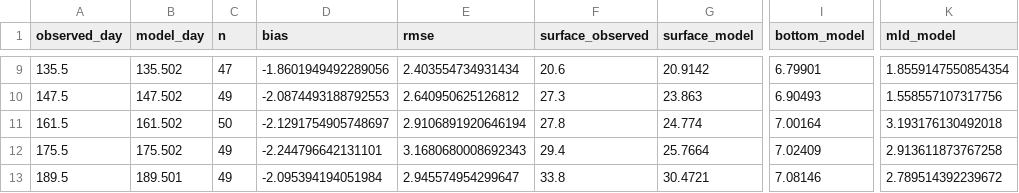
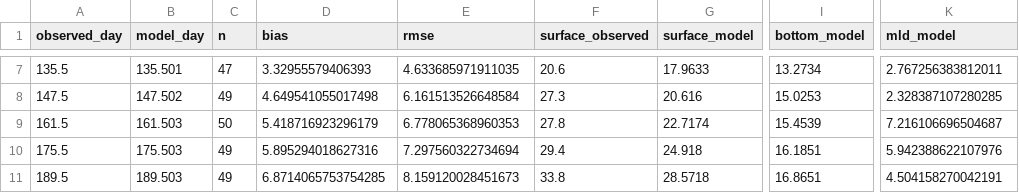
Before and after one commit to HydroCouple/FVQual, a CSV file: verification/degray/degray_observed_comparison.csv, drawn as a sheet; only a part is shown, gaps mark what is left out; addresses are those after the commit; the diff covers the shown part only; the diff names each change by its address in the sheet, - before the commit and + after, or states it on an @@ line.

```diff
--- a/verification/degray/degray_observed_comparison.csv
+++ b/verification/degray/degray_observed_comparison.csv
-B7 (model_day): 135.502
+B7 (model_day): 135.501
-D7 (bias): -1.8601949492289056
+D7 (bias): 3.32955579406393
-E7 (rmse): 2.403554734931434
+E7 (rmse): 4.633685971911035
-G7 (surface_model): 20.9142
+G7 (surface_model): 17.9633
-I7 (bottom_model): 6.79901
+I7 (bottom_model): 13.2734
-K7 (mld_model): 1.8559147550854354
+K7 (mld_model): 2.767256383812011
-D8 (bias): -2.0874493188792553
+D8 (bias): 4.649541055017498
-E8 (rmse): 2.640950625126812
+E8 (rmse): 6.161513526648584
-G8 (surface_model): 23.863
+G8 (surface_model): 20.616
-I8 (bottom_model): 6.90493
+I8 (bottom_model): 15.0253
-K8 (mld_model): 1.558557107317756
+K8 (mld_model): 2.328387107280285
-B9 (model_day): 161.502
+B9 (model_day): 161.503
-D9 (bias): -2.1291754905748697
+D9 (bias): 5.418716923296179
-E9 (rmse): 2.9106891920646194
+E9 (rmse): 6.778065368960353
-G9 (surface_model): 24.774
+G9 (surface_model): 22.7174
-I9 (bottom_model): 7.00164
+I9 (bottom_model): 15.4539
-K9 (mld_model): 3.193176130492018
+K9 (mld_model): 7.216106696504687
-B10 (model_day): 175.502
+B10 (model_day): 175.503
-D10 (bias): -2.244796642131101
+D10 (bias): 5.895294018627316
-E10 (rmse): 3.1680680008692343
+E10 (rmse): 7.297560322734694
-G10 (surface_model): 25.7664
+G10 (surface_model): 24.918
-I10 (bottom_model): 7.02409
+I10 (bottom_model): 16.1851
-K10 (mld_model): 2.913611873767258
+K10 (mld_model): 5.942388622107976
-B11 (model_day): 189.501
+B11 (model_day): 189.503
-D11 (bias): -2.095394194051984
+D11 (bias): 6.8714065753754285
-E11 (rmse): 2.945574954299647
+E11 (rmse): 8.159120028451673
-G11 (surface_model): 30.4721
+G11 (surface_model): 28.5718
-I11 (bottom_model): 7.08146
+I11 (bottom_model): 16.8651
-K11 (mld_model): 2.789514392239672
+K11 (mld_model): 4.504158270042191
```
Also changed, not shown: 5 removed rows and 77 edited cells elsewhere in this file, verification/degray/degray_final_profile.csv, 7 other files.
